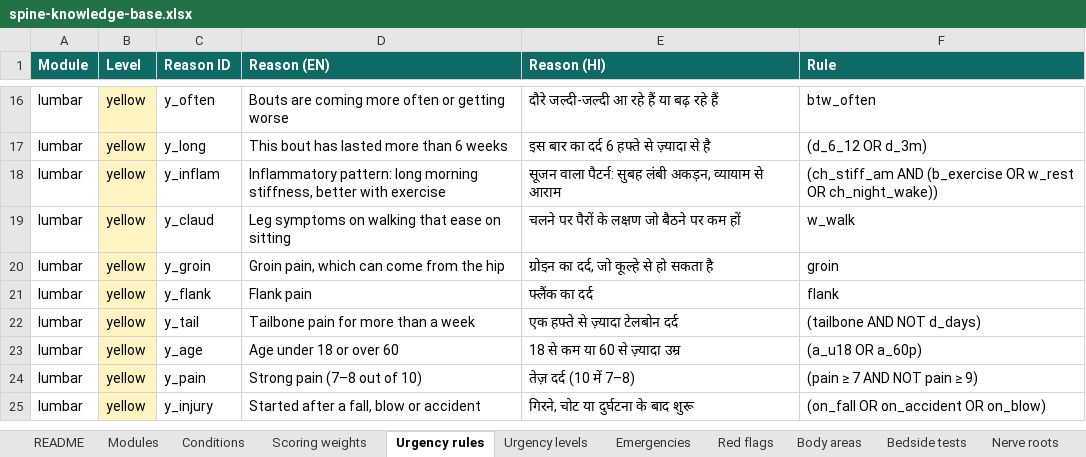
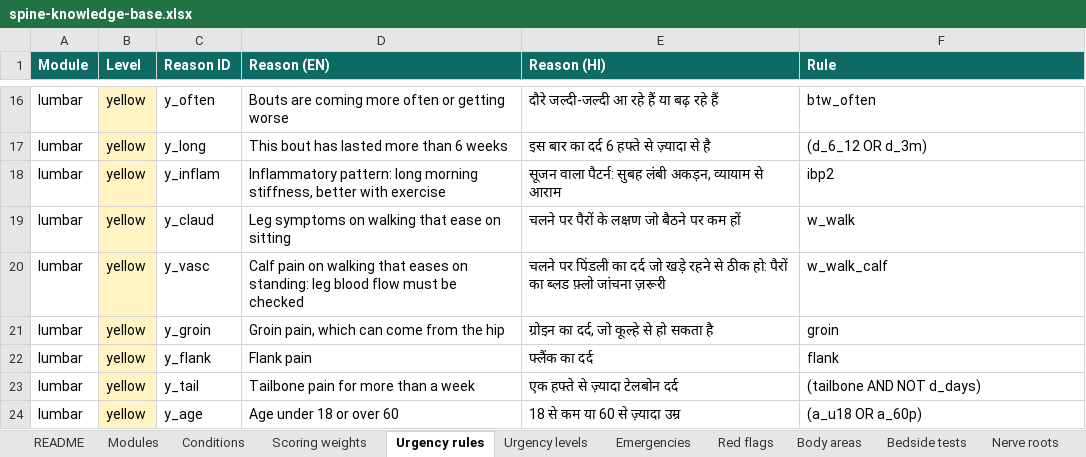
Before and after one commit to harshit7922/spine-pain-guide, an Excel workbook: research/spine-knowledge-base.xlsx, sheet Urgency rules, drawn as a sheet; only a part is shown, gaps mark what is left out; the shorter side is filled out with more unchanged rows; values as stored, in another font and other column widths than the file's, no borders; charts and pictures not drawn; the diff names each change by its address in the sheet, - before the commit and + after, or states it on an @@ line.

```diff
--- a/research/spine-knowledge-base.xlsx (sheet Urgency rules)
+++ b/research/spine-knowledge-base.xlsx (sheet Urgency rules)
-F18 (Rule): (ch_stiff_am AND (b_exercise OR w_rest OR ch_night_wake))
+F18 (Rule): ibp2
+row 20: lumbar | yellow | y_vasc | Calf pain on walking that eases on standing: leg blood flow must be checked | चलने पर पिंडली का दर्द जो खड़े रहने से ठीक हो: पैरों का ब्लड फ़्लो जांचना ज़रूरी | w_walk_calf
```
Also changed, not shown: sheet Scoring weights, sheet Sources, sheet Conditions, sheet README, sheet Modules, sheet Departments, 10 other files.
